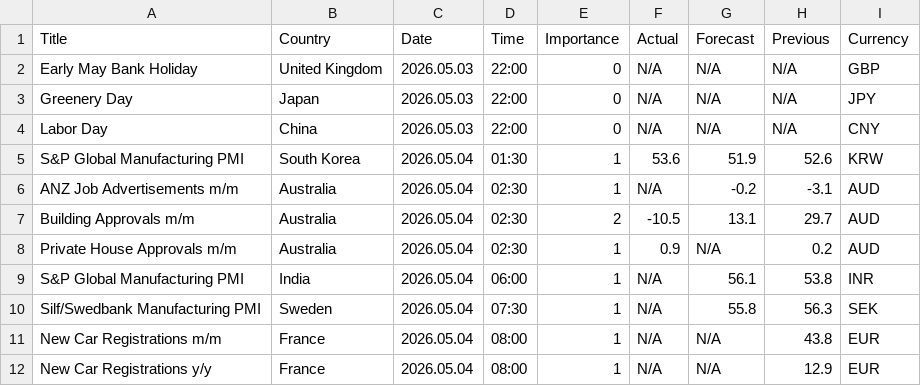
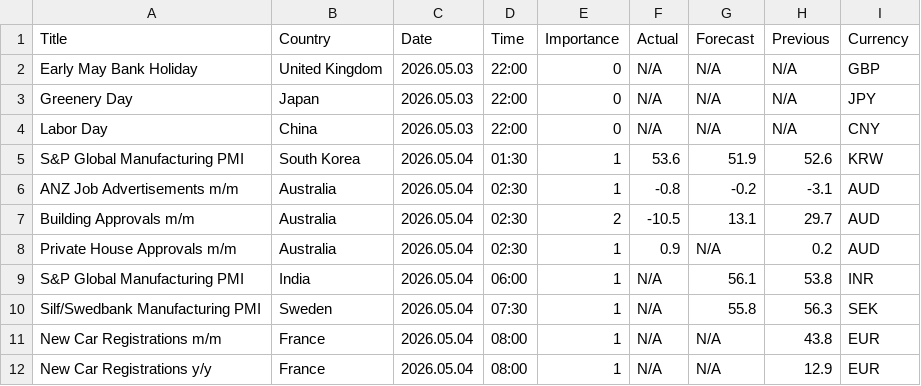
Before and after one commit to CryptoGamerDev/MT5_Economic_Calendar, a CSV file: MT5_Economic_Calendar.csv, drawn as a sheet; only a part is shown.

Commit message:
Auto update (GMT): 2026-05-04 03:53:55

```diff
--- a/MT5_Economic_Calendar.csv
+++ b/MT5_Economic_Calendar.csv
@@ -5,3 +5,3 @@ Labor Day,China,2026.05.03,22:00,0,N/A,N/A,N/A,CNY
 S&P Global Manufacturing PMI,South Korea,2026.05.04,01:30,1,53.6,51.9,52.6,KRW
-ANZ Job Advertisements m/m,Australia,2026.05.04,02:30,1,N/A,-0.2,-3.1,AUD
+ANZ Job Advertisements m/m,Australia,2026.05.04,02:30,1,-0.8,-0.2,-3.1,AUD
 Building Approvals m/m,Australia,2026.05.04,02:30,2,-10.5,13.1,29.7,AUD
```
